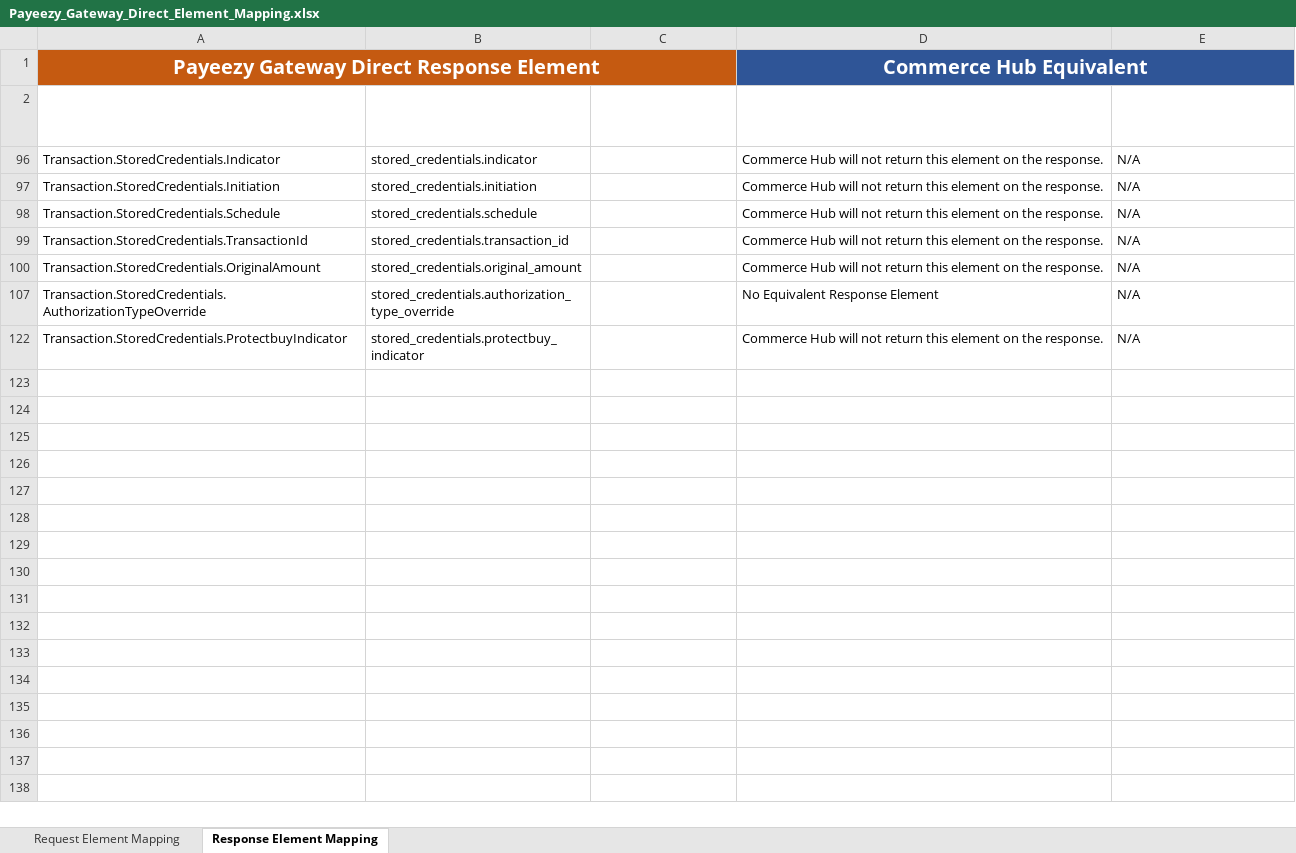
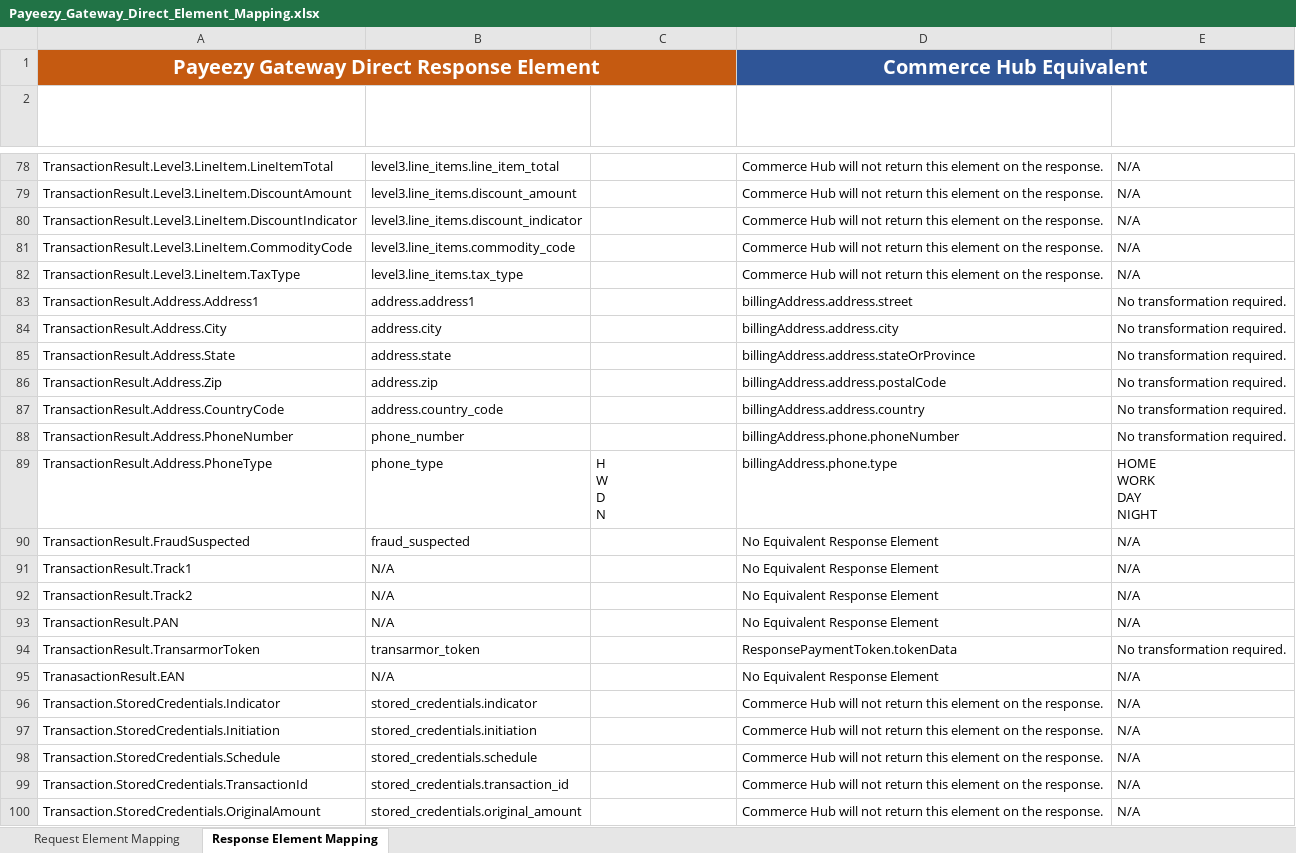
Before and after one commit to Fiserv/Commerce-Hub, an Excel workbook: docs/Resources/Guides/Payeezy/Payeezy_Gateway_Direct_Element_Mapping.xlsx, sheet Response Element Mapping, drawn as a sheet; only a part is shown, gaps mark what is left out; the shorter side is filled out with more unchanged rows; values as stored, in another font and other column widths than the file's, no borders; table styles not drawn; ↵ is a line break in a cell; the diff covers the shown part only; the diff names each change by its address in the sheet, - before the commit and + after, or states it on an @@ line.

```diff
--- a/docs/Resources/Guides/Payeezy/Payeezy_Gateway_Direct_Element_Mapping.xlsx (sheet Response Element Mapping)
+++ b/docs/Resources/Guides/Payeezy/Payeezy_Gateway_Direct_Element_Mapping.xlsx (sheet Response Element Mapping)
@@ row 78 unhidden: TransactionResult.Level3.LineItem.LineItemTotal | level3.line_items.line_item_total |  | Commerce Hub will not return this element on the response. | N/A @@
@@ row 79 unhidden: TransactionResult.Level3.LineItem.DiscountAmount | level3.line_items.discount_amount |  | Commerce Hub will not return this element on the response. | N/A @@
@@ row 80 unhidden: TransactionResult.Level3.LineItem.DiscountIndicator | level3.line_items.discount_indicator |  | Commerce Hub will not return this element on the response. | N/A @@
@@ row 81 unhidden: TransactionResult.Level3.LineItem.CommodityCode | level3.line_items.commodity_code |  | Commerce Hub will not return this element on the response. | N/A @@
@@ row 82 unhidden: TransactionResult.Level3.LineItem.TaxType | level3.line_items.tax_type |  | Commerce Hub will not return this element on the response. | N/A @@
@@ row 83 unhidden: TransactionResult.Address.Address1 | address.address1 |  | billingAddress.address.street | No transformation required. @@
@@ row 84 unhidden: TransactionResult.Address.City | address.city |  | billingAddress.address.city | No transformation required. @@
@@ row 85 unhidden: TransactionResult.Address.State | address.state |  | billingAddress.address.stateOrProvince | No transformation required. @@
@@ row 86 unhidden: TransactionResult.Address.Zip | address.zip |  | billingAddress.address.postalCode | No transformation required. @@
@@ row 87 unhidden: TransactionResult.Address.CountryCode | address.country_code |  | billingAddress.address.country | No transformation required. @@
@@ row 88 unhidden: TransactionResult.Address.PhoneNumber | phone_number |  | billingAddress.phone.phoneNumber | No transformation required. @@
@@ row 89 unhidden: TransactionResult.Address.PhoneType | phone_type | H ↵ W ↵ D ↵ N | billingAddress.phone.type | HOME ↵ WORK ↵ DAY ↵ NIGHT @@
@@ row 90 unhidden: TransactionResult.FraudSuspected | fraud_suspected |  | No Equivalent Response Element | N/A @@
@@ row 91 unhidden: TransactionResult.Track1 | N/A |  | No Equivalent Response Element | N/A @@
@@ row 92 unhidden: TransactionResult.Track2 | N/A |  | No Equivalent Response Element | N/A @@
@@ row 93 unhidden: TransactionResult.PAN | N/A |  | No Equivalent Response Element | N/A @@
@@ row 94 unhidden: TransactionResult.TransarmorToken | transarmor_token |  | ResponsePaymentToken.tokenData | No transformation required. @@
@@ row 95 unhidden: TranasactionResult.EAN | N/A |  | No Equivalent Response Element | N/A @@
```
Also changed, not shown: 97 hidden or unhidden rows elsewhere in this sheet, sheet Request Element Mapping, docs/Resources/Guides/Payeezy/Payeezy_Developer_API_Element_Mapping.xlsx.
